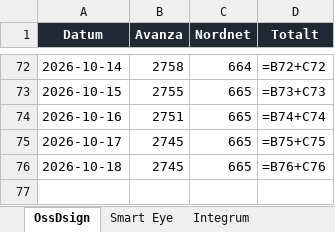
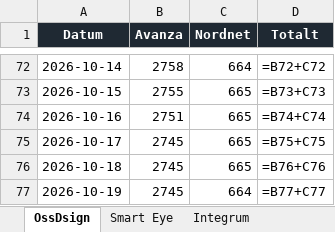
Before and after one commit to aktietracker/tracker, an Excel workbook: data/agartracker.xlsx, sheet OssDsign, drawn as a sheet; only a part is shown, gaps mark what is left out; values as stored, in another font and other column widths than the file's, no borders; formulas without a stored value are shown as written; charts and pictures not drawn; the diff names each change by its address in the sheet, - before the commit and + after, or states it on an @@ line.

```diff
--- a/data/agartracker.xlsx (sheet OssDsign)
+++ b/data/agartracker.xlsx (sheet OssDsign)
+row 77: 2026-10-19 | 2745 | 664 | =B77+C77
```
Also changed, not shown: sheet Integrum, sheet Smart Eye, charts or pictures, 3 other files.
